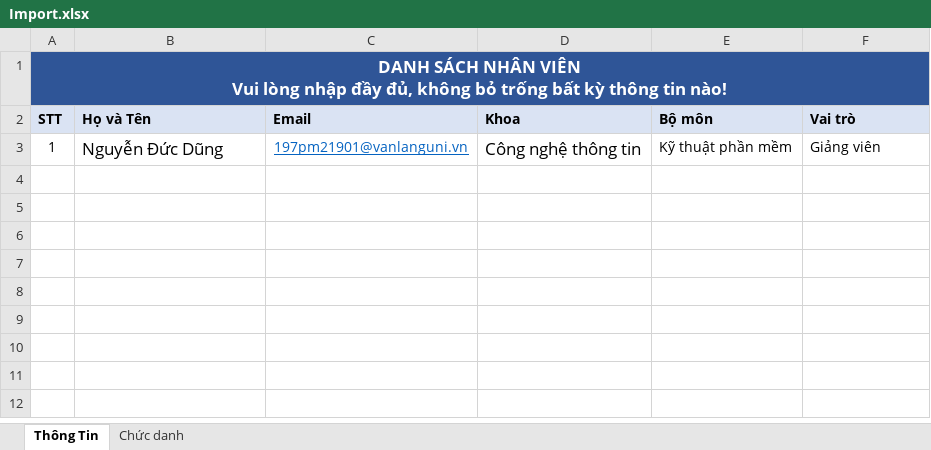
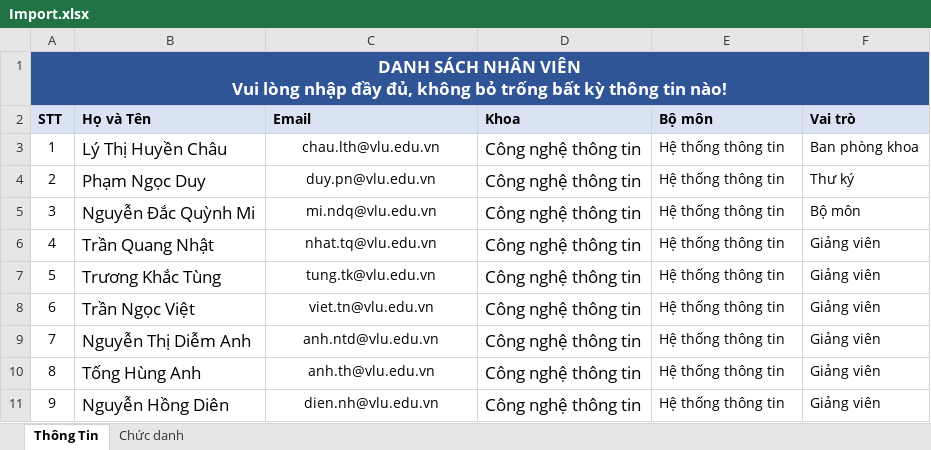
Before and after one commit to isSaturn/Monthly, an Excel workbook: MonthlyStatement/assets/FileImport/Import.xlsx, sheet Thông Tin, drawn as a sheet; values as stored, in another font and other column widths than the file's, no borders; conditional formats and table styles not drawn; the diff names each change by its address in the sheet, - before the commit and + after, or states it on an @@ line.

```diff
--- a/MonthlyStatement/assets/FileImport/Import.xlsx (sheet Thông Tin)
+++ b/MonthlyStatement/assets/FileImport/Import.xlsx (sheet Thông Tin)
-B3 (Họ và Tên): Nguyễn Đức Dũng
+B3 (Họ và Tên): Lý Thị Huyền Châu
-C3 (Email): 197pm21901@vanlanguni.vn
+C3 (Email): chau.lth@vlu.edu.vn
@@ C3 underline: on → off, text colour: #0563C1 → black @@
-E3 (Bộ môn): Kỹ thuật phần mềm
+E3 (Bộ môn): Hệ thống thông tin
-F3 (Vai trò): Giảng viên
+F3 (Vai trò): Ban phòng khoa
+row 4: 2 | Phạm Ngọc Duy | duy.pn@vlu.edu.vn | Công nghệ thông tin | Hệ thống thông tin | Thư ký
+row 5: 3 | Nguyễn Đắc Quỳnh Mi | mi.ndq@vlu.edu.vn | Công nghệ thông tin | Hệ thống thông tin | Bộ môn
+row 6: 4 | Trần Quang Nhật | nhat.tq@vlu.edu.vn | Công nghệ thông tin | Hệ thống thông tin | Giảng viên
+row 7: 5 | Trương Khắc Tùng | tung.tk@vlu.edu.vn | Công nghệ thông tin | Hệ thống thông tin | Giảng viên
+row 8: 6 | Trần Ngọc Việt | viet.tn@vlu.edu.vn | Công nghệ thông tin | Hệ thống thông tin | Giảng viên
+row 9: 7 | Nguyễn Thị Diễm Anh | anh.ntd@vlu.edu.vn | Công nghệ thông tin | Hệ thống thông tin | Giảng viên
+row 10: 8 | Tống Hùng Anh | anh.th@vlu.edu.vn | Công nghệ thông tin | Hệ thống thông tin | Giảng viên
+row 11: 9 | Nguyễn Hồng Diên | dien.nh@vlu.edu.vn | Công nghệ thông tin | Hệ thống thông tin | Giảng viên
```
Also changed, not shown: sheet Chức danh, MonthlyStatement/assets/FileImport/DanhSachNguoiDung-Import.xlsx, 11 other files.
